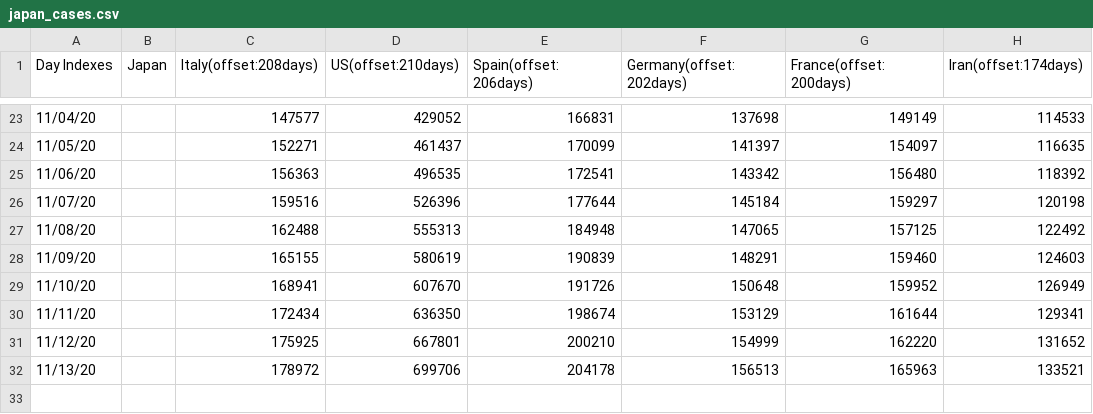
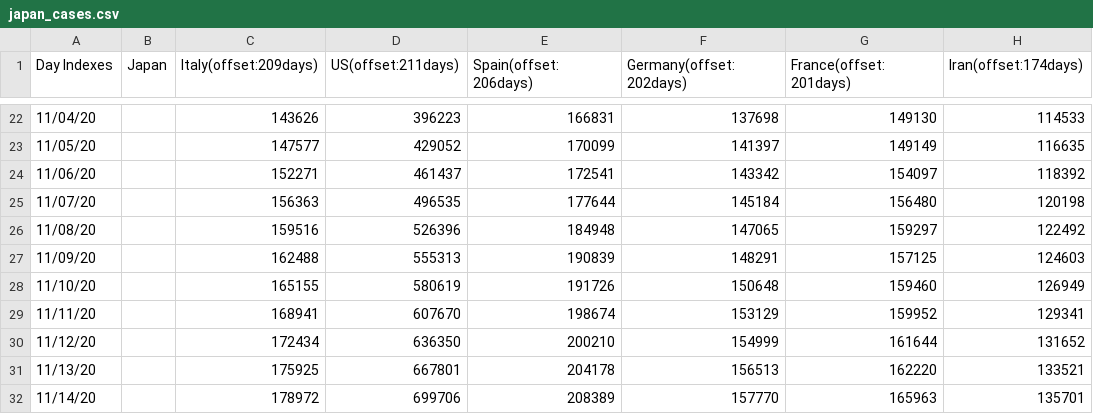
Before and after one commit to kmdsbng/COVID-19, a CSV file: converted_data/japan_cases.csv, drawn as a sheet; only a part is shown, gaps mark what is left out; the diff covers the shown part only.

```diff
--- a/converted_data/japan_cases.csv
+++ b/converted_data/japan_cases.csv
@@ -1 +1 @@
-Day Indexes,Japan,Italy(offset:208days),US(offset:210days),Spain(offset:206days),Germany(offset:202days),France(offset:200days),Iran(offset:174days)
+Day Indexes,Japan,Italy(offset:209days),US(offset:211days),Spain(offset:206days),Germany(offset:202days),France(offset:201days),Iran(offset:174days)
@@ -23,10 +22,11 @@ Day Indexes,Japan,Italy(offset:208days),US(offset:210days),Spain(offset:206days)
-11/04/20,,147577,429052,166831,137698,149149,114533
-11/05/20,,152271,461437,170099,141397,154097,116635
-11/06/20,,156363,496535,172541,143342,156480,118392
-11/07/20,,159516,526396,177644,145184,159297,120198
-11/08/20,,162488,555313,184948,147065,157125,122492
-11/09/20,,165155,580619,190839,148291,159460,124603
-11/10/20,,168941,607670,191726,150648,159952,126949
-11/11/20,,172434,636350,198674,153129,161644,129341
-11/12/20,,175925,667801,200210,154999,162220,131652
-11/13/20,,178972,699706,204178,156513,165963,133521
+11/04/20,,143626,396223,166831,137698,149130,114533
+11/05/20,,147577,429052,170099,141397,149149,116635
+11/06/20,,152271,461437,172541,143342,154097,118392
+11/07/20,,156363,496535,177644,145184,156480,120198
+11/08/20,,159516,526396,184948,147065,159297,122492
+11/09/20,,162488,555313,190839,148291,157125,124603
+11/10/20,,165155,580619,191726,150648,159460,126949
+11/11/20,,168941,607670,198674,153129,159952,129341
+11/12/20,,172434,636350,200210,154999,161644,131652
+11/13/20,,175925,667801,204178,156513,162220,133521
+11/14/20,,178972,699706,208389,157770,165963,135701
```
Also changed, not shown: 1 removed row and 61 edited cells elsewhere in this file.
